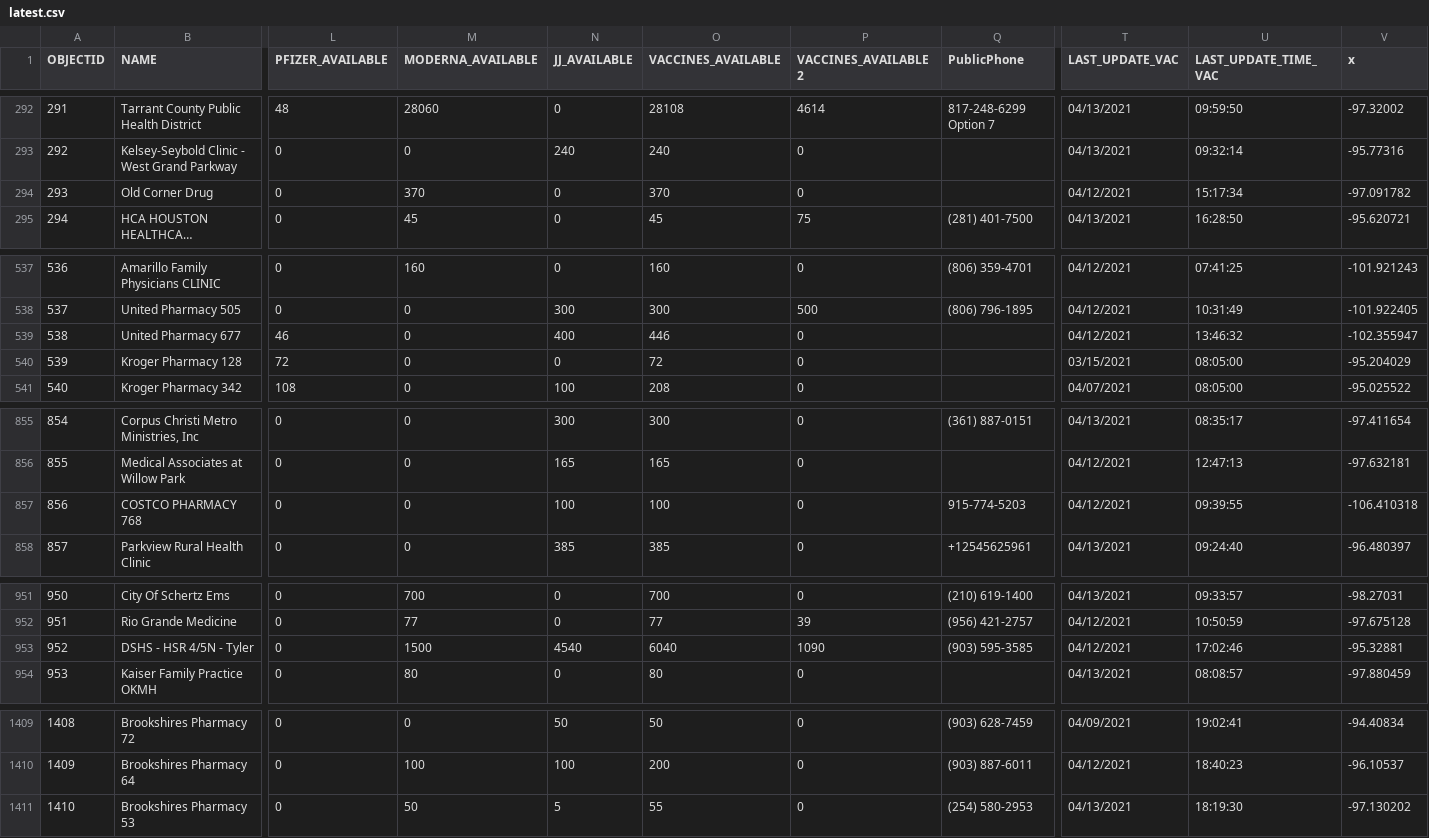
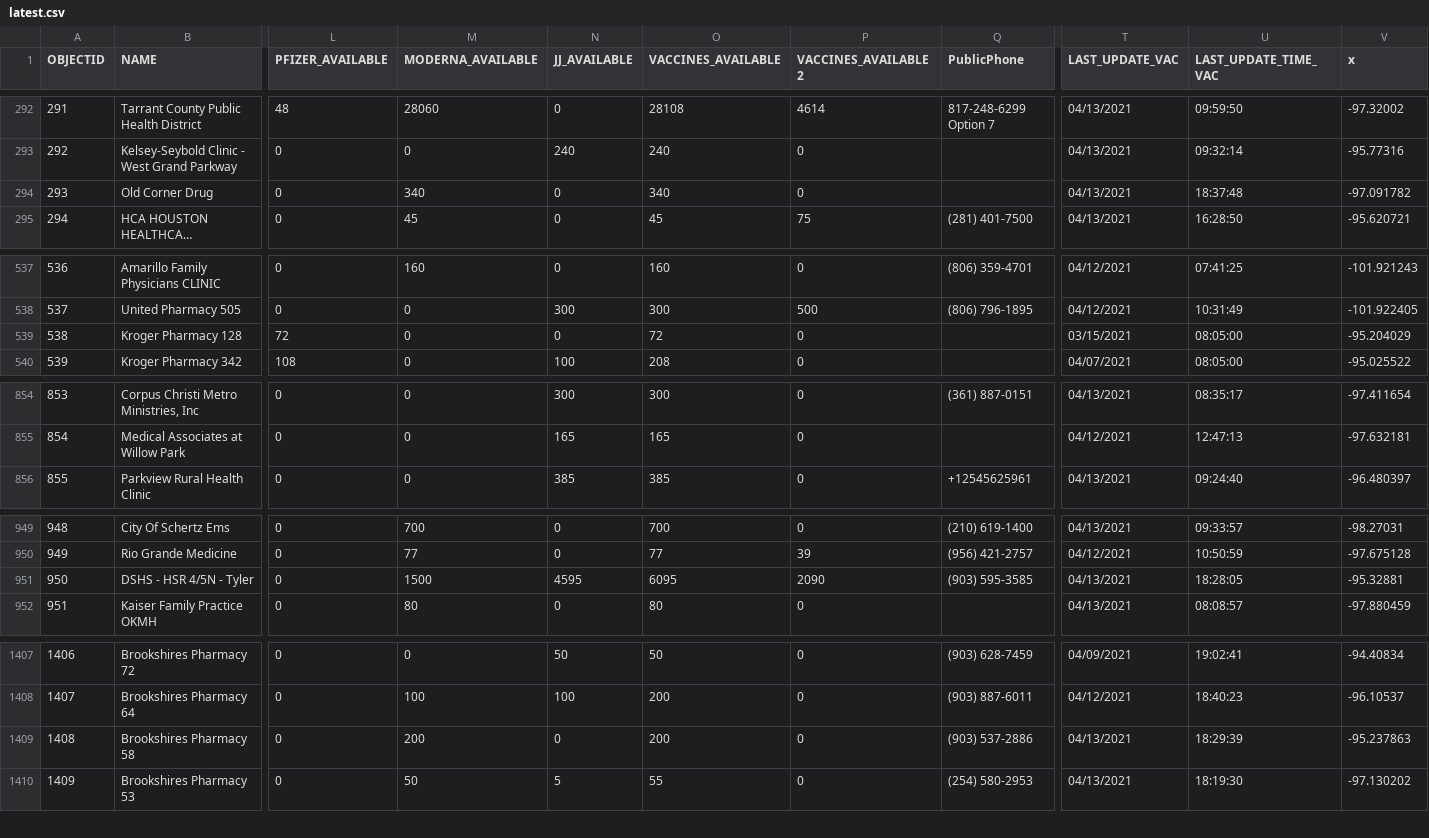
Before and after one commit to rdmurphy/tx-covid-vaccine-data, a CSV file: providers/latest.csv, drawn as a sheet; only a part is shown, gaps mark what is left out; long unchanged cells end in …; removed rows and columns are numbered as before the commit, all else as after; rows hold the shown columns only; the diff covers the shown part only; the diff names each change by its address in the sheet, - before the commit and + after, or states it on an @@ line.

```diff
--- a/providers/latest.csv
+++ b/providers/latest.csv
-M294 (MODERNA_AVAILABLE): 370
+M294 (MODERNA_AVAILABLE): 340
-O294 (VACCINES_AVAILABLE): 370
+O294 (VACCINES_AVAILABLE): 340
-T294 (LAST_UPDATE_VAC): 04/12/2021
+T294 (LAST_UPDATE_VAC): 04/13/2021
-U294 (LAST_UPDATE_TIME_VAC): 15:17:34
+U294 (LAST_UPDATE_TIME_VAC): 18:37:48
-row 539: 538 | United Pharmacy 677 | 46 | 0 | 400 | 446 | 0 |  | 04/12/2021 | 13:46:32 | -102.355947
@@ column A (OBJECTID) renumbered from row 539 down @@
-row 857: 856 | COSTCO PHARMACY 768 | 0 | 0 | 100 | 100 | 0 | 915-774-5203 | 04/12/2021 | 09:39:55 | -106.410318
-N951 (JJ_AVAILABLE): 4540
+N951 (JJ_AVAILABLE): 4595
-O951 (VACCINES_AVAILABLE): 6040
+O951 (VACCINES_AVAILABLE): 6095
-P951 (VACCINES_AVAILABLE2): 1090
+P951 (VACCINES_AVAILABLE2): 2090
-T951 (LAST_UPDATE_VAC): 04/12/2021
+T951 (LAST_UPDATE_VAC): 04/13/2021
-U951 (LAST_UPDATE_TIME_VAC): 17:02:46
+U951 (LAST_UPDATE_TIME_VAC): 18:28:05
+row 1409: 1408 | Brookshires Pharmacy 58 | 0 | 200 | 0 | 200 | 0 | (903) 537-2886 | 04/13/2021 | 18:29:39 | -95.237863
```
Also changed, not shown: 13 edited cells elsewhere in this file, 1 other file.
